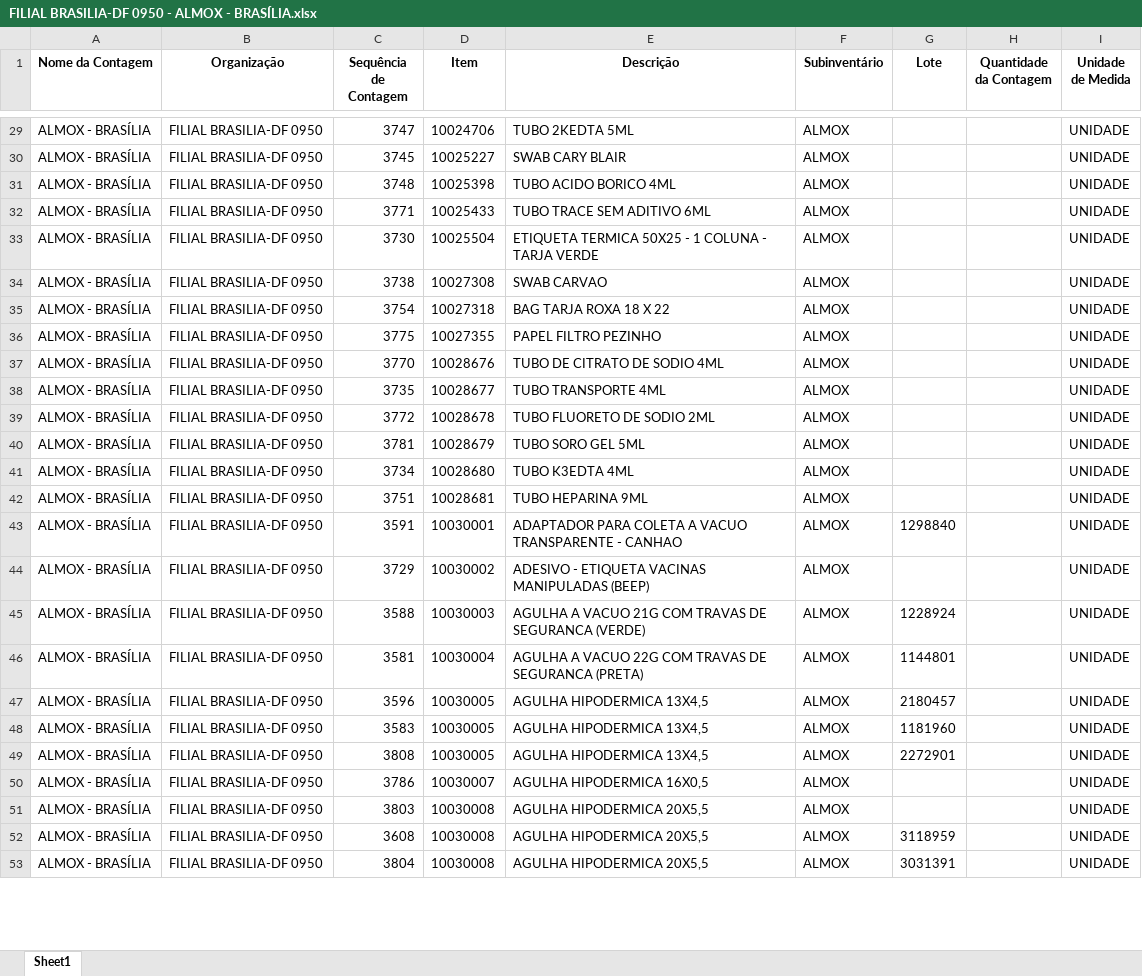
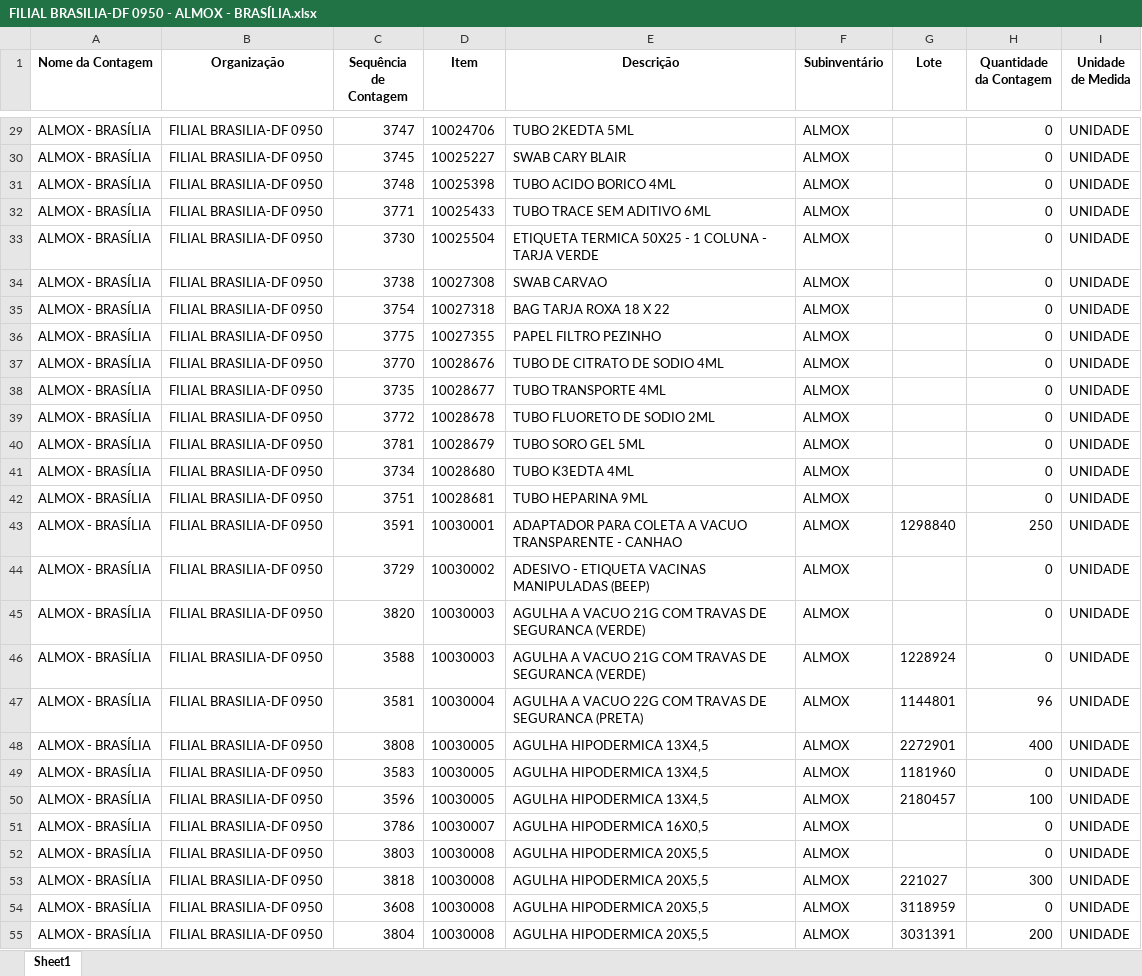
Before and after one commit to roberto-carletto/projetos, an Excel workbook: Listagens de Inventário/FILIAL BRASILIA-DF 0950 - ALMOX - BRASÍLIA.xlsx, sheet Sheet1, drawn as a sheet; only a part is shown, gaps mark what is left out; values as stored, in another font and other column widths than the file's, no borders; removed rows and columns are numbered as before the commit, all else as after; the diff covers the shown part only; the diff names each change by its address in the sheet, - before the commit and + after, or states it on an @@ line.

```diff
--- a/Listagens de Inventário/FILIAL BRASILIA-DF 0950 - ALMOX - BRASÍLIA.xlsx (sheet Sheet1)
+++ b/Listagens de Inventário/FILIAL BRASILIA-DF 0950 - ALMOX - BRASÍLIA.xlsx (sheet Sheet1)
-H29:H42 (Quantidade da Contagem): (empty)
+H29:H42 (Quantidade da Contagem): 0
-H43 (Quantidade da Contagem): (empty)
+H43 (Quantidade da Contagem): 250
-H44 (Quantidade da Contagem): (empty)
+H44 (Quantidade da Contagem): 0
+row 45: ALMOX - BRASÍLIA | FILIAL BRASILIA-DF 0950 | 3820 | 10030003 | AGULHA A VACUO 21G COM TRAVAS DE SEGURANCA (VERDE) | ALMOX |  | 0 | UNIDADE
-H46 (Quantidade da Contagem): (empty)
+H46 (Quantidade da Contagem): 0
-H47 (Quantidade da Contagem): (empty)
+H47 (Quantidade da Contagem): 96
-row 47: ALMOX - BRASÍLIA | FILIAL BRASILIA-DF 0950 | 3596 | 10030005 | AGULHA HIPODERMICA 13X4,5 | ALMOX | 2180457 |  | UNIDADE
-row 48: ALMOX - BRASÍLIA | FILIAL BRASILIA-DF 0950 | 3583 | 10030005 | AGULHA HIPODERMICA 13X4,5 | ALMOX | 1181960 |  | UNIDADE
-H48 (Quantidade da Contagem): (empty)
+H48 (Quantidade da Contagem): 400
+row 49: ALMOX - BRASÍLIA | FILIAL BRASILIA-DF 0950 | 3583 | 10030005 | AGULHA HIPODERMICA 13X4,5 | ALMOX | 1181960 | 0 | UNIDADE
+row 50: ALMOX - BRASÍLIA | FILIAL BRASILIA-DF 0950 | 3596 | 10030005 | AGULHA HIPODERMICA 13X4,5 | ALMOX | 2180457 | 100 | UNIDADE
-H51:H52 (Quantidade da Contagem): (empty)
+H51:H52 (Quantidade da Contagem): 0
+row 53: ALMOX - BRASÍLIA | FILIAL BRASILIA-DF 0950 | 3818 | 10030008 | AGULHA HIPODERMICA 20X5,5 | ALMOX | 221027 | 300 | UNIDADE
-H54 (Quantidade da Contagem): (empty)
+H54 (Quantidade da Contagem): 0
-H55 (Quantidade da Contagem): (empty)
+H55 (Quantidade da Contagem): 200
```
Also changed, not shown: 9 added rows, 6 removed rows and 211 edited cells elsewhere in this sheet, Listagens de Inventário/FILIAL BRASILIA-DF 0950 - LAB - DURÁVEIS BRASÍLIA.xlsx, Listagens de Inventário/FILIAL TATUAPE-SP 1337 - ALMOX - LAB - TATUAPÉ.xlsx, 19 other files.
